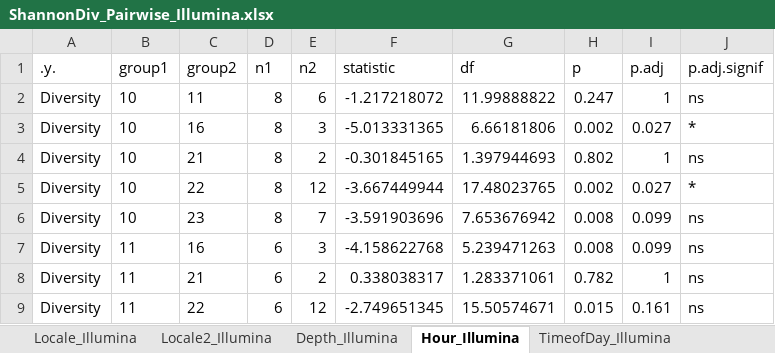
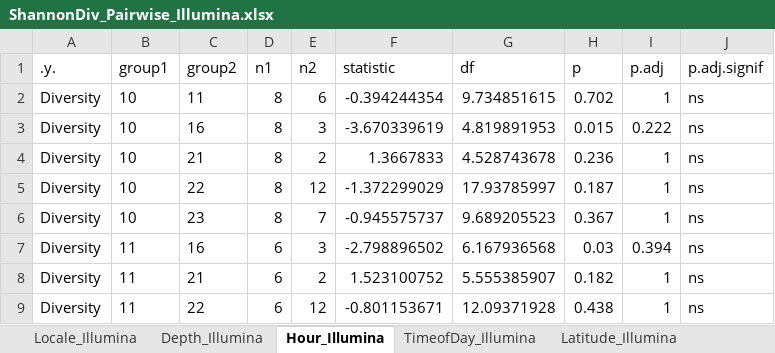
Before and after one commit to sydneyschmitter/teamedna, an Excel workbook: ShannonDiv_Pairwise_Illumina.xlsx, sheet Hour_Illumina, drawn as a sheet; only a part is shown; values as stored, in another font and other column widths than the file's, no borders; the diff covers the shown part only; the diff names each change by its address in the sheet, - before the commit and + after, or states it on an @@ line.

```diff
--- a/ShannonDiv_Pairwise_Illumina.xlsx (sheet Hour_Illumina)
+++ b/ShannonDiv_Pairwise_Illumina.xlsx (sheet Hour_Illumina)
-sheet tab: Locale2_Illumina
-F2 (statistic): -1.217218072
+F2 (statistic): -0.394244354
-G2 (df): 11.99888822
+G2 (df): 9.734851615
-H2 (p): 0.247
+H2 (p): 0.702
-F3 (statistic): -5.013331365
+F3 (statistic): -3.670339619
-G3 (df): 6.66181806
+G3 (df): 4.819891953
-H3 (p): 0.002
+H3 (p): 0.015
-I3 (p.adj): 0.027
+I3 (p.adj): 0.222
-J3 (p.adj.signif): *
+J3 (p.adj.signif): ns
-F4 (statistic): -0.301845165
+F4 (statistic): 1.3667833
-G4 (df): 1.397944693
+G4 (df): 4.528743678
-H4 (p): 0.802
+H4 (p): 0.236
-F5 (statistic): -3.667449944
+F5 (statistic): -1.372299029
-G5 (df): 17.48023765
+G5 (df): 17.93785997
-H5 (p): 0.002
+H5 (p): 0.187
-I5 (p.adj): 0.027
+I5 (p.adj): 1
-J5 (p.adj.signif): *
+J5 (p.adj.signif): ns
-F6 (statistic): -3.591903696
+F6 (statistic): -0.945575737
-G6 (df): 7.653676942
+G6 (df): 9.689205523
-H6 (p): 0.008
+H6 (p): 0.367
-I6 (p.adj): 0.099
+I6 (p.adj): 1
-F7 (statistic): -4.158622768
+F7 (statistic): -2.798896502
-G7 (df): 5.239471263
+G7 (df): 6.167936568
-H7 (p): 0.008
+H7 (p): 0.03
-I7 (p.adj): 0.099
+I7 (p.adj): 0.394
-F8 (statistic): 0.338038317
+F8 (statistic): 1.523100752
-G8 (df): 1.283371061
+G8 (df): 5.555385907
-H8 (p): 0.782
+H8 (p): 0.182
-F9 (statistic): -2.749651345
+F9 (statistic): -0.801153671
-G9 (df): 15.50574671
+G9 (df): 12.09371928
-H9 (p): 0.015
+H9 (p): 0.438
-I9 (p.adj): 0.161
+I9 (p.adj): 1
```
Also changed, not shown: 28 edited cells elsewhere in this sheet, sheet Locale_Illumina, sheet Latitude_Illumina, sheet Depth_Illumina, sheet TimeofDay_Illumina, ShannonDiv_Pairwise_Minion.xlsx, 19 other files.
